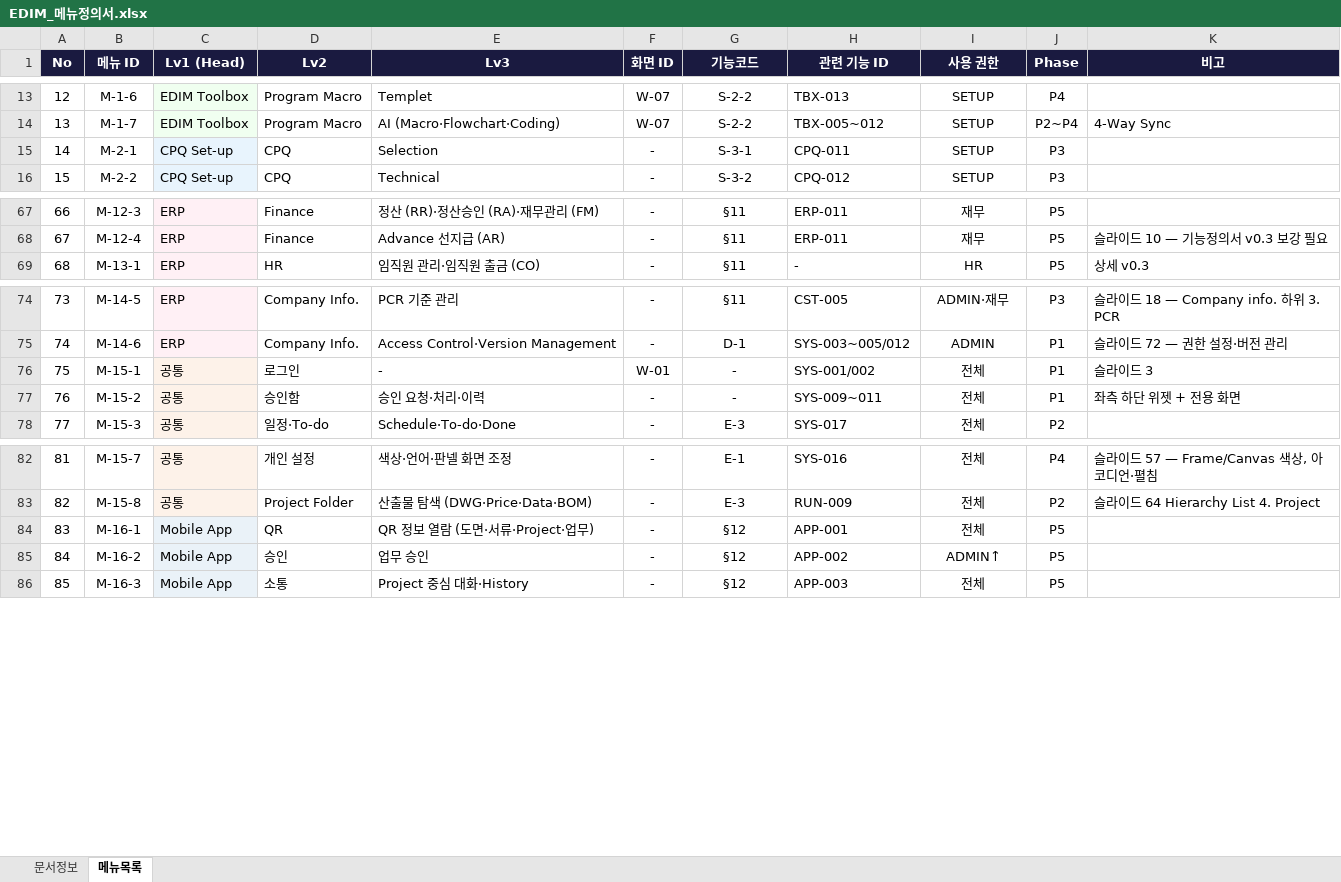
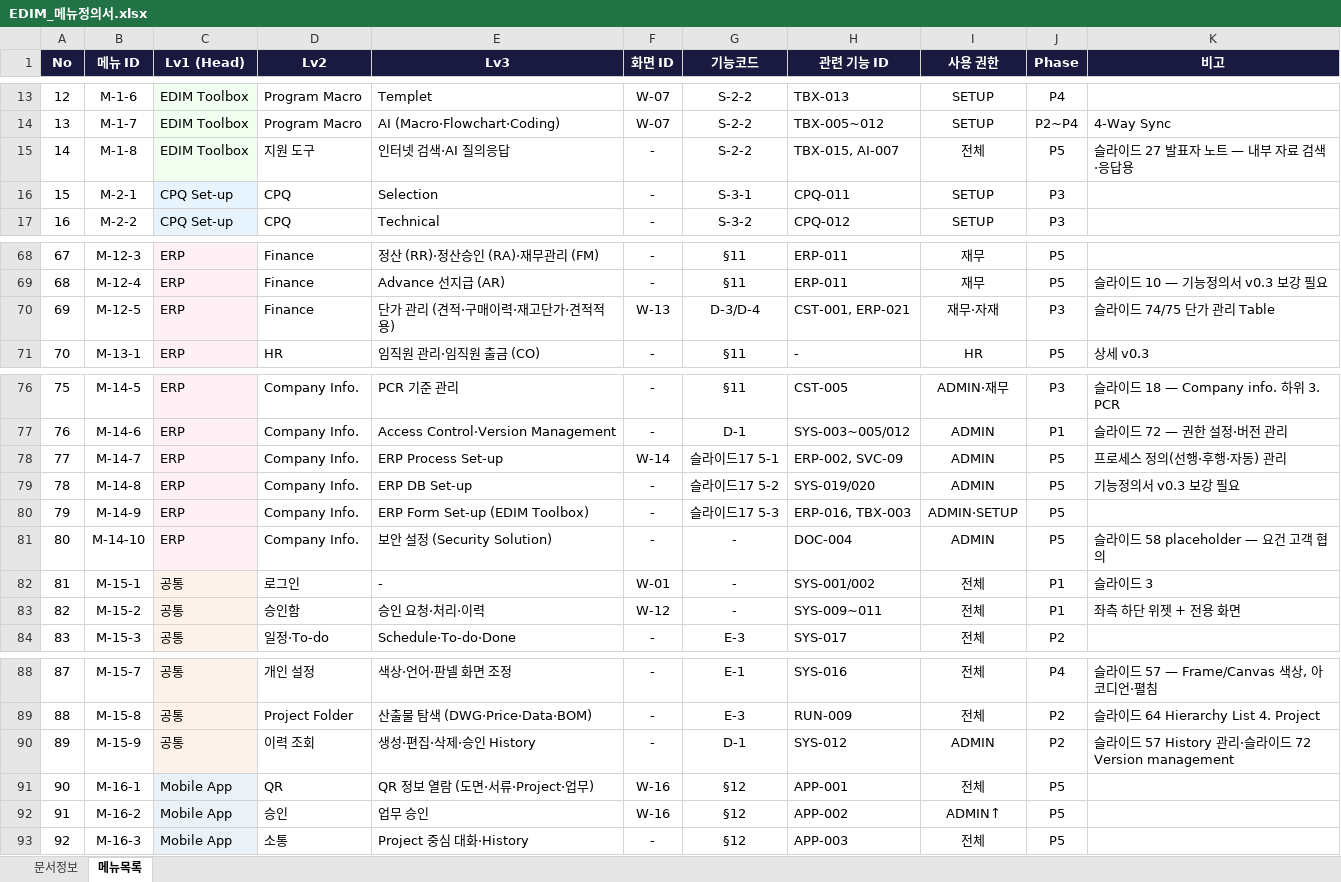
Before and after one commit to fankh/external-projects, an Excel workbook: edim-ai-blueprint/docs/EDIM_메뉴정의서.xlsx, sheet 메뉴목록, drawn as a sheet; only a part is shown, gaps mark what is left out; values as stored, in another font and other column widths than the file's, no borders; addresses are those after the commit; the diff covers the shown part only; the diff names each change by its address in the sheet, - before the commit and + after, or states it on an @@ line.

Commit message:
edim-ai-blueprint: 메뉴 3차 검증 (+7 → 97) + 와이어프레임 6화면 추가 (W-11~W-16)
- 신규 누락: ERP Process/DB/Form Set-up(슬라이드17 5-1~5-3), 단가 관리(74/75),
  Toolbox 검색·AI질의(27노트), History 조회(57/72), 보안 설정(58)
- 화면설계서 v0.2: Document Mgmt, 승인함, 단가 관리, ERP Process Set-up,
  건축 설비 Duct 자동배치, Mobile App(3폰 프레임) — 16화면
- 메뉴↔화면 ID 재배정 (M-5-4→W-11, M-15-2→W-12, M-12-5→W-13 등)

```diff
--- a/edim-ai-blueprint/docs/EDIM_메뉴정의서.xlsx (sheet 메뉴목록)
+++ b/edim-ai-blueprint/docs/EDIM_메뉴정의서.xlsx (sheet 메뉴목록)
+row 15: 14 | M-1-8 | EDIM Toolbox | 지원 도구 | 인터넷 검색·AI 질의응답 | - | S-2-2 | TBX-015, AI-007 | 전체 | P5 | 슬라이드 27 발표자 노트 — 내부 자료 검색·응답용
@@ column A (No) renumbered from row 16 down @@
+row 70: 69 | M-12-5 | ERP | Finance | 단가 관리 (견적·구매이력·재고단가·견적적용) | W-13 | D-3/D-4 | CST-001, ERP-021 | 재무·자재 | P3 | 슬라이드 74/75 단가 관리 Table
+row 78: 77 | M-14-7 | ERP | Company Info. | ERP Process Set-up | W-14 | 슬라이드17 5-1 | ERP-002, SVC-09 | ADMIN | P5 | 프로세스 정의(선행·후행·자동) 관리
+row 79: 78 | M-14-8 | ERP | Company Info. | ERP DB Set-up | - | 슬라이드17 5-2 | SYS-019/020 | ADMIN | P5 | 기능정의서 v0.3 보강 필요
+row 80: 79 | M-14-9 | ERP | Company Info. | ERP Form Set-up (EDIM Toolbox) | - | 슬라이드17 5-3 | ERP-016, TBX-003 | ADMIN·SETUP | P5
+row 81: 80 | M-14-10 | ERP | Company Info. | 보안 설정 (Security Solution) | - | - | DOC-004 | ADMIN | P5 | 슬라이드 58 placeholder — 요건 고객 협의
-F83 (화면 ID): -
+F83 (화면 ID): W-12
+row 90: 89 | M-15-9 | 공통 | 이력 조회 | 생성·편집·삭제·승인 History | - | D-1 | SYS-012 | ADMIN | P2 | 슬라이드 57 History 관리·슬라이드 72 Version management
-F91:F92 (화면 ID): -
+F91:F92 (화면 ID): W-16
```
Also changed, not shown: 2 edited cells elsewhere in this sheet, sheet 문서정보, 3 other files.
